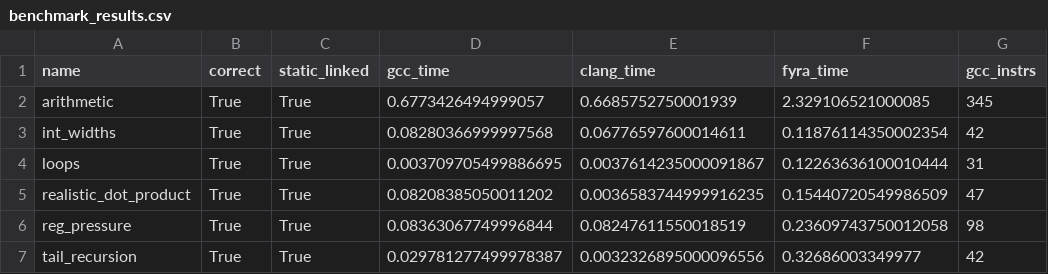
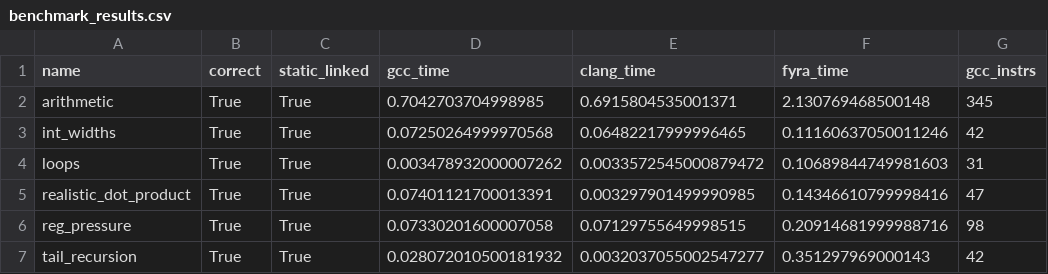
Before and after one commit to netesy/fyra, a CSV file: benchmarks/benchmark_results.csv, drawn as a sheet; only a part is shown; the diff names each change by its address in the sheet, - before the commit and + after, or states it on an @@ line.

Commit message:
Final verification and forensic dynamic instruction accounting for ExtSW direct movslq lowering

```diff
--- a/benchmarks/benchmark_results.csv
+++ b/benchmarks/benchmark_results.csv
-D2 (gcc_time): 0.6773426494999057
+D2 (gcc_time): 0.7042703704998985
-E2 (clang_time): 0.6685752750001939
+E2 (clang_time): 0.6915804535001371
-F2 (fyra_time): 2.329106521000085
+F2 (fyra_time): 2.130769468500148
-D3 (gcc_time): 0.08280366999997568
+D3 (gcc_time): 0.07250264999970568
-E3 (clang_time): 0.06776597600014611
+E3 (clang_time): 0.06482217999996465
-F3 (fyra_time): 0.11876114350002354
+F3 (fyra_time): 0.11160637050011246
-D4 (gcc_time): 0.003709705499886695
+D4 (gcc_time): 0.003478932000007262
-E4 (clang_time): 0.0037614235000091867
+E4 (clang_time): 0.0033572545000879472
-F4 (fyra_time): 0.12263636100010444
+F4 (fyra_time): 0.10689844749981603
-D5 (gcc_time): 0.08208385050011202
+D5 (gcc_time): 0.07401121700013391
-E5 (clang_time): 0.0036583744999916235
+E5 (clang_time): 0.003297901499990985
-F5 (fyra_time): 0.15440720549986509
+F5 (fyra_time): 0.14346610799998416
-D6 (gcc_time): 0.08363067749996844
+D6 (gcc_time): 0.07330201600007058
-E6 (clang_time): 0.08247611550018519
+E6 (clang_time): 0.07129755649998515
-F6 (fyra_time): 0.23609743750012058
+F6 (fyra_time): 0.20914681999988716
-D7 (gcc_time): 0.029781277499978387
+D7 (gcc_time): 0.028072010500181932
-E7 (clang_time): 0.0032326895000096556
+E7 (clang_time): 0.0032037055002547277
-F7 (fyra_time): 0.32686003349977
+F7 (fyra_time): 0.351297969000143
```
Also changed, not shown: 2 other files.
